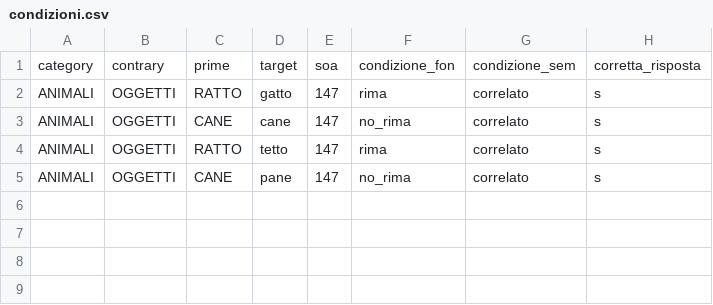
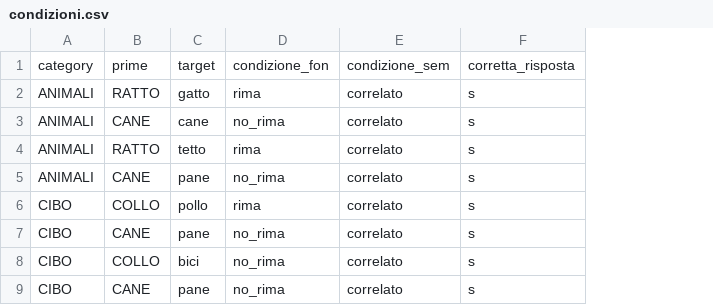
Before and after one commit to vittoriomussin/italianrouibah, a CSV file: condizioni.csv, drawn as a sheet; removed rows and columns are numbered as before the commit, all else as after; the diff names each change by its address in the sheet, - before the commit and + after, or states it on an @@ line.

Commit message:
Update CSV structure to include additional categories and improve data organization

```diff
--- a/condizioni.csv
+++ b/condizioni.csv
-column B, rows 1-5: contrary | OGGETTI | OGGETTI | OGGETTI | OGGETTI
-column E, rows 1-5: soa | 147 | 147 | 147 | 147
+row 6: CIBO | COLLO | pollo | rima | correlato | s
+row 7: CIBO | CANE | pane | no_rima | correlato | s
+row 8: CIBO | COLLO | bici | no_rima | correlato | s
+row 9: CIBO | CANE | pane | no_rima | correlato | s
```
Also changed, not shown: 2 other files.
